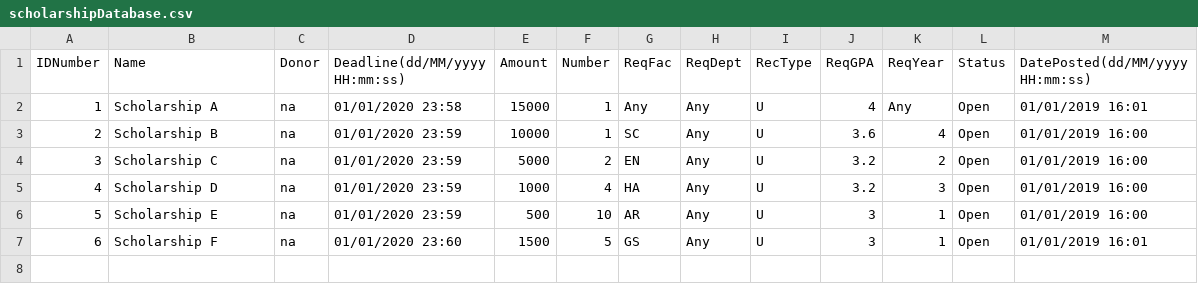
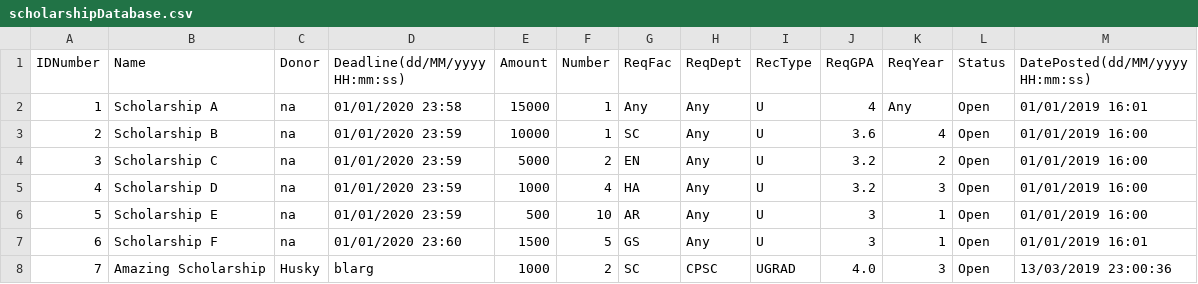
Before and after one commit to mariellanalepa/Scholarship-System, a CSV file: res/scholarshipDatabase.csv, drawn as a sheet.

```diff
--- a/res/scholarshipDatabase.csv
+++ b/res/scholarshipDatabase.csv
@@ -7 +7,2 @@ IDNumber,Name,Donor,Deadline(dd/MM/yyyy HH:mm:ss),Amount,Number,ReqFac,ReqDept,R
 6,Scholarship F,na,01/01/2020 23:60,1500,5,GS,Any,U,3,1,Open,01/01/2019 16:01
+7,Amazing Scholarship,Husky,blarg,1000,2,SC,CPSC,UGRAD,4.0,3,Open,13/03/2019 23:00:36
```
Also changed, not shown: 11 other files.
